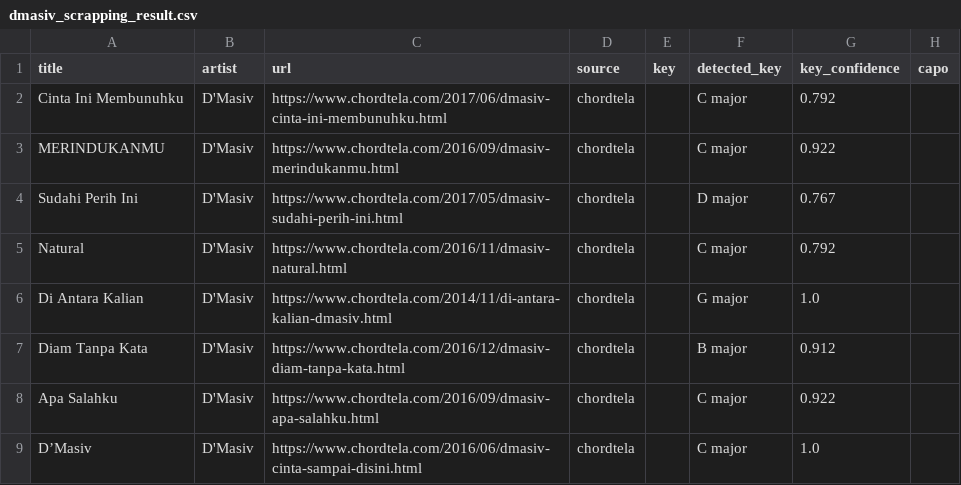
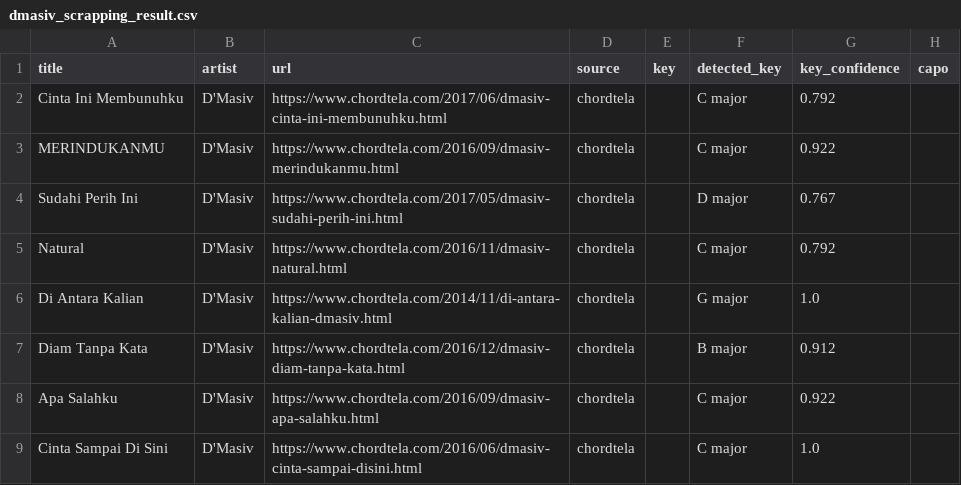
Before and after one commit to brianashari18/ta-chord-scrapping, a CSV file: dmasiv_scrapping_result.csv, drawn as a sheet; only a part is shown; the diff covers the shown part only; the diff names each change by its address in the sheet, - before the commit and + after, or states it on an @@ line.

```diff
--- a/dmasiv_scrapping_result.csv
+++ b/dmasiv_scrapping_result.csv
-A9 (title): D’Masiv
+A9 (title): Cinta Sampai Di Sini
```
Also changed, not shown: 6 edited cells elsewhere in this file, armada_scrapping_result.csv, output/chords.csv, 4 other files.
